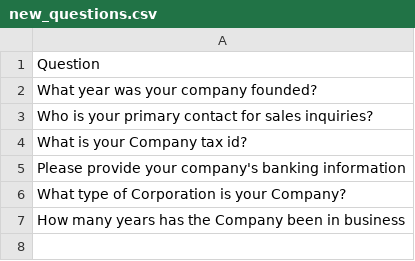
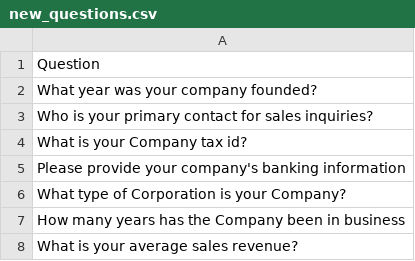
Before and after one commit to scipele/cpp, a CSV file: llm/matchQA/data/new_questions.csv, drawn as a sheet.

```diff
--- a/llm/matchQA/data/new_questions.csv
+++ b/llm/matchQA/data/new_questions.csv
@@ -7 +7,2 @@ What type of Corporation is your Company?
 How many years has the Company been in business
+What is your average sales revenue?
```
Also changed, not shown: llm/matchQA/data/database_questions_answers.csv, llm/matchQA/results/results.csv, 2 other files.
